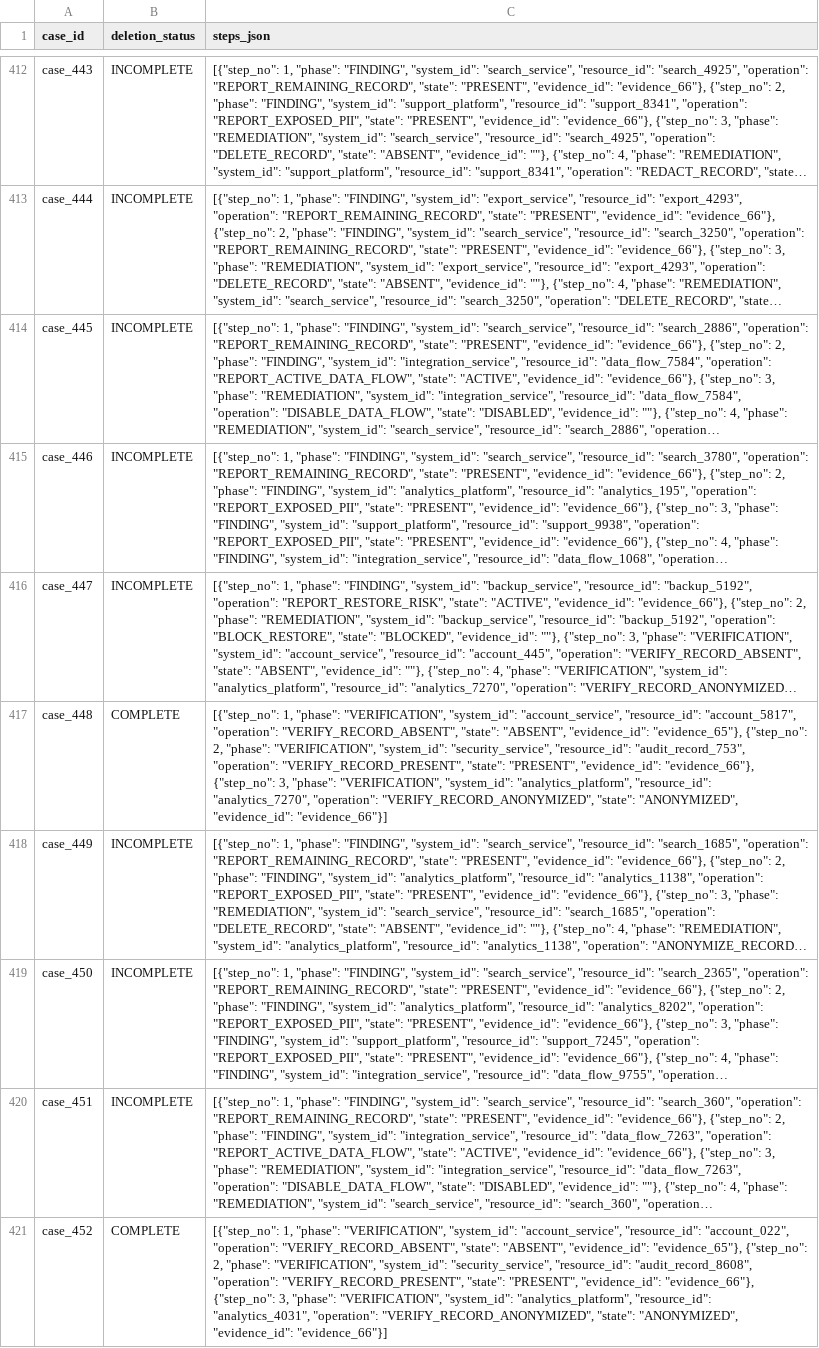
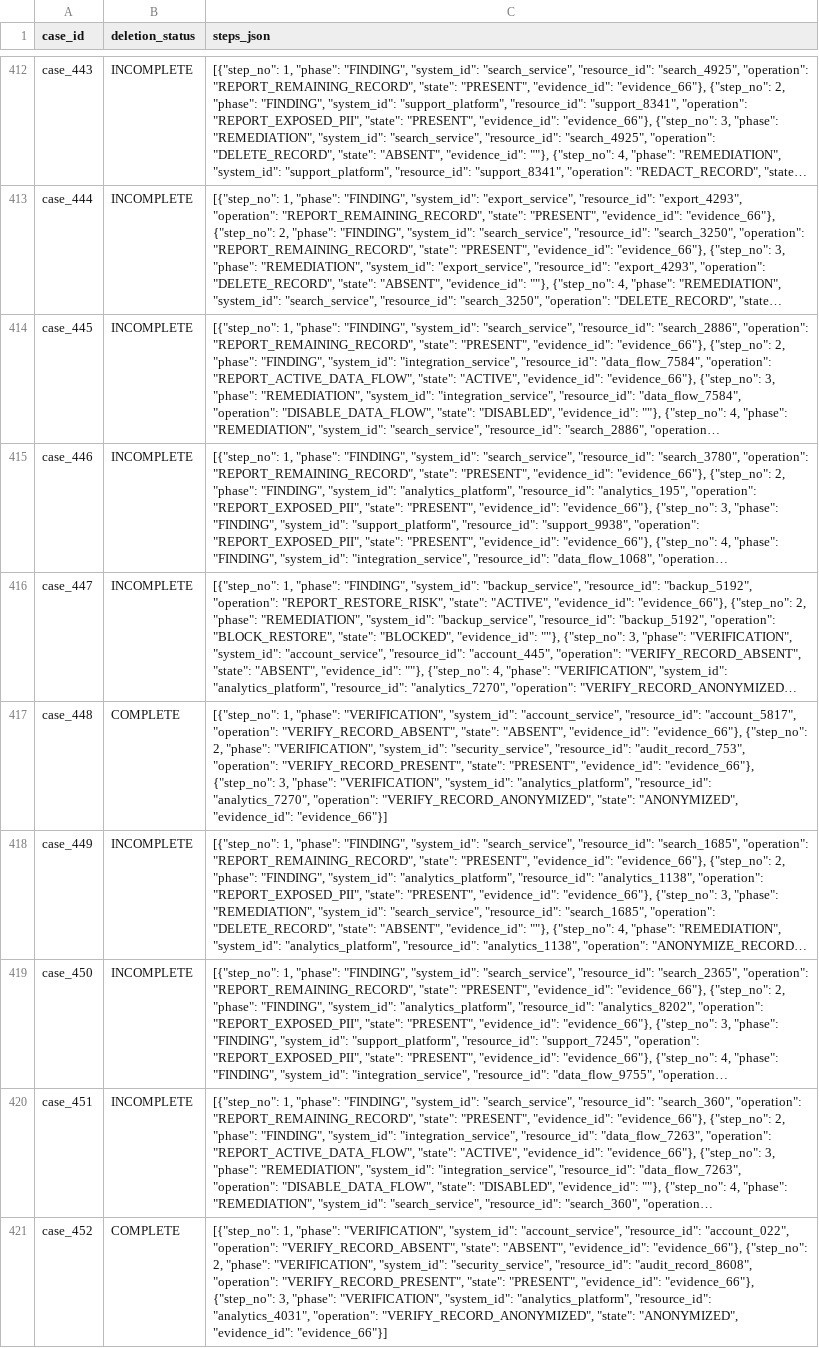
Before and after one commit to araya111/NorthStar-Shop, a CSV file: output.csv, drawn as a sheet; only a part is shown, gaps mark what is left out; long unchanged cells end in …; the diff covers the shown part only; the diff names each change by its address in the sheet, - before the commit and + after, or states it on an @@ line.

```diff
--- a/output.csv
+++ b/output.csv
-C417 (steps_json): …"ABSENT", "evidence_id": "evidence_65"}, {"step_no": 2,…
+C417 (steps_json): …"ABSENT", "evidence_id": "evidence_66"}, {"step_no": 2,…
-C421 (steps_json): …"ABSENT", "evidence_id": "evidence_65"}, {"step_no": 2,…
+C421 (steps_json): …"ABSENT", "evidence_id": "evidence_66"}, {"step_no": 2,…
```
Also changed, not shown: 73 edited cells elsewhere in this file, sample_output_pred.csv, 11 other files.
